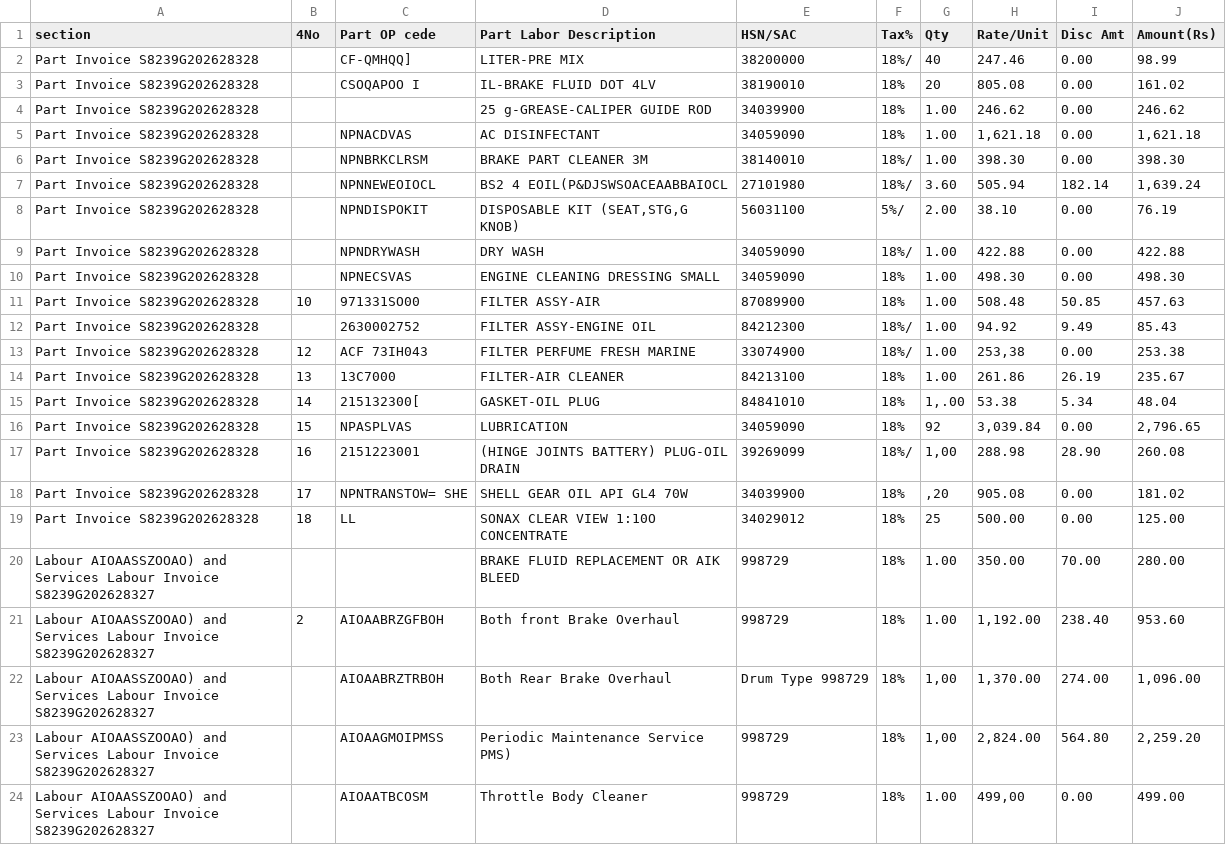
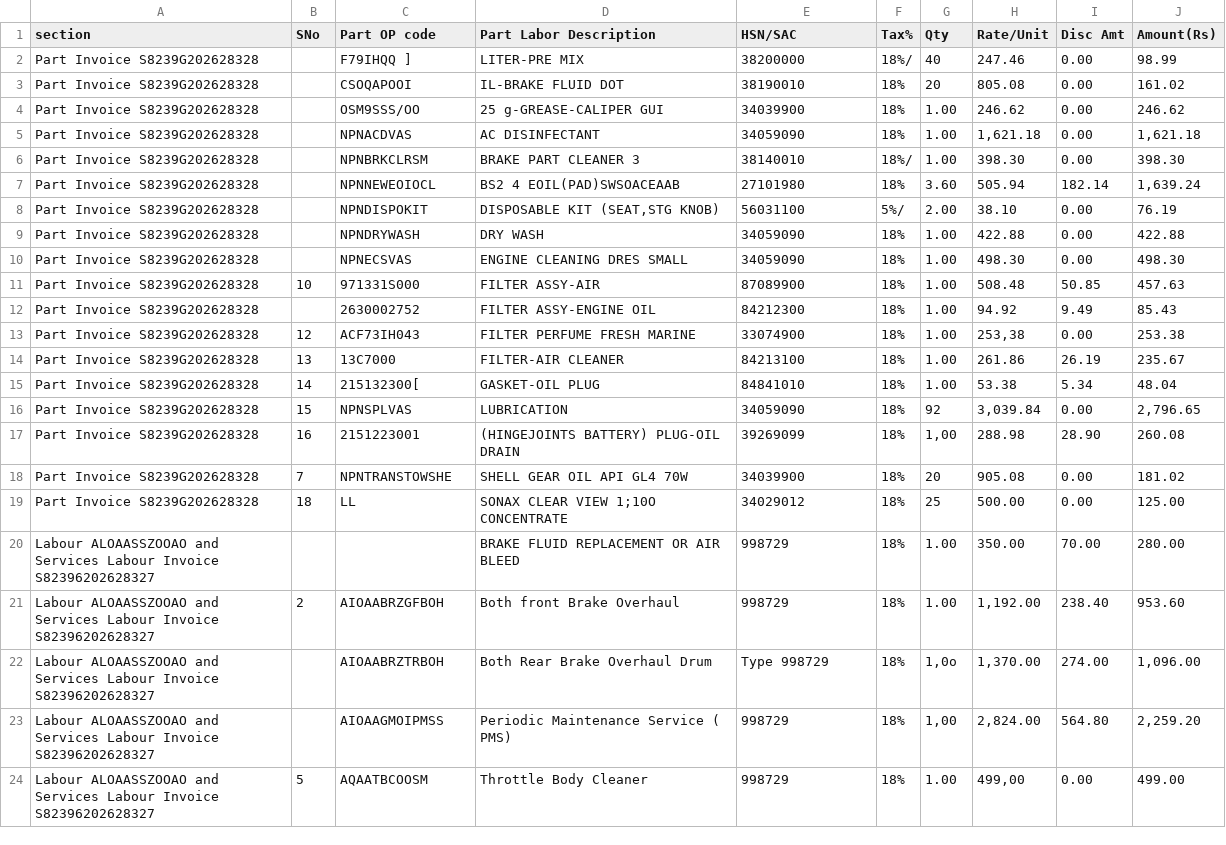
Before and after one commit to anusrnm/my-ocr, a CSV file: sample/sample1_expected.csv, drawn as a sheet; only a part is shown; the diff covers the shown part only.

Commit message:
Enhance OCR processing by upscaling images and boosting contrast; add unit tests for sample image validation

```diff
--- a/sample/sample1_expected.csv
+++ b/sample/sample1_expected.csv
@@ -1,24 +1,24 @@
-section,4No,Part OP cede,Part Labor Description,HSN/SAC,Tax%,Qty,Rate/Unit,Disc Amt,Amount(Rs)
-Part Invoice S8239G202628328,,CF-QMHQQ],LITER-PRE MIX,38200000,18%/,40,247.46,0.00,98.99
-Part Invoice S8239G202628328,,CSOQAPOO I,IL-BRAKE FLUID DOT 4LV,38190010,18%,20,805.08,0.00,161.02
-Part Invoice S8239G202628328,,,25 g-GREASE-CALIPER GUIDE ROD,34039900,18%,1.00,246.62,0.00,246.62
+section,SNo,Part OP code,Part Labor Description,HSN/SAC,Tax%,Qty,Rate/Unit,Disc Amt,Amount(Rs)
+Part Invoice S8239G202628328,,F79IHQQ ],LITER-PRE MIX,38200000,18%/,40,247.46,0.00,98.99
+Part Invoice S8239G202628328,,CSOQAPOOI,IL-BRAKE FLUID DOT,38190010,18%,20,805.08,0.00,161.02
+Part Invoice S8239G202628328,,OSM9SSS/OO,25 g-GREASE-CALIPER GUI,34039900,18%,1.00,246.62,0.00,246.62
 Part Invoice S8239G202628328,,NPNACDVAS,AC DISINFECTANT,34059090,18%,1.00,"1,621.18",0.00,"1,621.18"
-Part Invoice S8239G202628328,,NPNBRKCLRSM,BRAKE PART CLEANER 3M,38140010,18%/,1.00,398.30,0.00,398.30
-Part Invoice S8239G202628328,,NPNNEWEOIOCL,BS2 4 EOIL(P&DJSWSOACEAABBAIOCL,27101980,18%/,3.60,505.94,182.14,"1,639.24"
-Part Invoice S8239G202628328,,NPNDISPOKIT,"DISPOSABLE KIT (SEAT,STG,G KNOB)",56031100,5%/,2.00,38.10,0.00,76.19
-Part Invoice S8239G202628328,,NPNDRYWASH,DRY WASH,34059090,18%/,1.00,422.88,0.00,422.88
-Part Invoice S8239G202628328,,NPNECSVAS,ENGINE CLEANING DRESSING SMALL,34059090,18%,1.00,498.30,0.00,498.30
-Part Invoice S8239G202628328,10,971331SO00,FILTER ASSY-AIR,87089900,18%,1.00,508.48,50.85,457.63
-Part Invoice S8239G202628328,,2630002752,FILTER ASSY-ENGINE OIL,84212300,18%/,1.00,94.92,9.49,85.43
-Part Invoice S8239G202628328,12,ACF 73IH043,FILTER PERFUME FRESH MARINE,33074900,18%/,1.00,"253,38",0.00,253.38
+Part Invoice S8239G202628328,,NPNBRKCLRSM,BRAKE PART CLEANER 3,38140010,18%/,1.00,398.30,0.00,398.30
+Part Invoice S8239G202628328,,NPNNEWEOIOCL,BS2 4 EOIL(PAD)SWSOACEAAB,27101980,18%,3.60,505.94,182.14,"1,639.24"
+Part Invoice S8239G202628328,,NPNDISPOKIT,"DISPOSABLE KIT (SEAT,STG KNOB)",56031100,5%/,2.00,38.10,0.00,76.19
+Part Invoice S8239G202628328,,NPNDRYWASH,DRY WASH,34059090,18%,1.00,422.88,0.00,422.88
+Part Invoice S8239G202628328,,NPNECSVAS,ENGINE CLEANING DRES SMALL,34059090,18%,1.00,498.30,0.00,498.30
+Part Invoice S8239G202628328,10,971331S000,FILTER ASSY-AIR,87089900,18%,1.00,508.48,50.85,457.63
+Part Invoice S8239G202628328,,2630002752,FILTER ASSY-ENGINE OIL,84212300,18%,1.00,94.92,9.49,85.43
+Part Invoice S8239G202628328,12,ACF73IH043,FILTER PERFUME FRESH MARINE,33074900,18%,1.00,"253,38",0.00,253.38
 Part Invoice S8239G202628328,13,13C7000,FILTER-AIR CLEANER,84213100,18%,1.00,261.86,26.19,235.67
-Part Invoice S8239G202628328,14,215132300[,GASKET-OIL PLUG,84841010,18%,"1,.00",53.38,5.34,48.04
-Part Invoice S8239G202628328,15,NPASPLVAS,LUBRICATION,34059090,18%,92,"3,039.84",0.00,"2,796.65"
-Part Invoice S8239G202628328,16,2151223001,(HINGE JOINTS BATTERY) PLUG-OIL DRAIN,39269099,18%/,"1,00",288.98,28.90,260.08
-Part Invoice S8239G202628328,17,NPNTRANSTOW= SHE,SHELL GEAR OIL API GL4 70W,34039900,18%,",20",905.08,0.00,181.02
-Part Invoice S8239G202628328,18,LL,SONAX CLEAR VIEW 1:10O CONCENTRATE,34029012,18%,25,500.00,0.00,125.00
-Labour AIOAASSZOOAO) and Services Labour Invoice S8239G202628327,,,BRAKE FLUID REPLACEMENT OR AIK BLEED,998729,18%,1.00,350.00,70.00,280.00
-Labour AIOAASSZOOAO) and Services Labour Invoice S8239G202628327,2,AIOAABRZGFBOH,Both front Brake Overhaul,998729,18%,1.00,"1,192.00",238.40,953.60
-Labour AIOAASSZOOAO) and Services Labour Invoice S8239G202628327,,AIOAABRZTRBOH,Both Rear Brake Overhaul,Drum Type 998729,18%,"1,00","1,370.00",274.00,"1,096.00"
-Labour AIOAASSZOOAO) and Services Labour Invoice S8239G202628327,,AIOAAGMOIPMSS,Periodic Maintenance Service PMS),998729,18%,"1,00","2,824.00",564.80,"2,259.20"
-Labour AIOAASSZOOAO) and Services Labour Invoice S8239G202628327,,AIOAATBCOSM,Throttle Body Cleaner,998729,18%,1.00,"499,00",0.00,499.00
+Part Invoice S8239G202628328,14,215132300[,GASKET-OIL PLUG,84841010,18%,1.00,53.38,5.34,48.04
+Part Invoice S8239G202628328,15,NPNSPLVAS,LUBRICATION,34059090,18%,92,"3,039.84",0.00,"2,796.65"
+Part Invoice S8239G202628328,16,2151223001,(HINGEJOINTS BATTERY) PLUG-OIL DRAIN,39269099,18%,"1,00",288.98,28.90,260.08
+Part Invoice S8239G202628328,7,NPNTRANSTOWSHE,SHELL GEAR OIL API GL4 70W,34039900,18%,20,905.08,0.00,181.02
+Part Invoice S8239G202628328,18,LL,SONAX CLEAR VIEW 1;10O CONCENTRATE,34029012,18%,25,500.00,0.00,125.00
+Labour ALOAASSZOOAO and Services Labour Invoice S82396202628327,,,BRAKE FLUID REPLACEMENT OR AIR BLEED,998729,18%,1.00,350.00,70.00,280.00
+Labour ALOAASSZOOAO and Services Labour Invoice S82396202628327,2,AIOAABRZGFBOH,Both front Brake Overhaul,998729,18%,1.00,"1,192.00",238.40,953.60
+Labour ALOAASSZOOAO and Services Labour Invoice S82396202628327,,AIOAABRZTRBOH,Both Rear Brake Overhaul Drum,Type 998729,18%,"1,0o","1,370.00",274.00,"1,096.00"
+Labour ALOAASSZOOAO and Services Labour Invoice S82396202628327,,AIOAAGMOIPMSS,Periodic Maintenance Service ( PMS),998729,18%,"1,00","2,824.00",564.80,"2,259.20"
+Labour ALOAASSZOOAO and Services Labour Invoice S82396202628327,5,AQAATBCOOSM,Throttle Body Cleaner,998729,18%,1.00,"499,00",0.00,499.00
```
Also changed, not shown: 5 edited cells elsewhere in this file, 1 other file.
